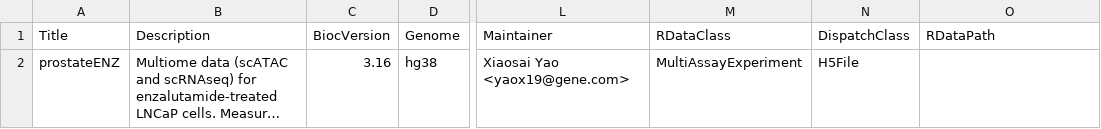
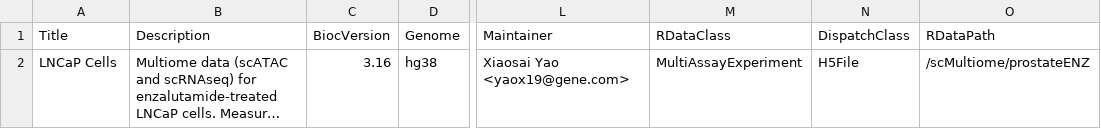
Before and after one commit to xiaosaiyao/scMultiome, a CSV file: inst/extdata/metadata.csv, drawn as a sheet; only a part is shown, gaps mark what is left out; long unchanged cells end in …; the diff names each change by its address in the sheet, - before the commit and + after, or states it on an @@ line.

Commit message:
change dataset name

```diff
--- a/inst/extdata/metadata.csv
+++ b/inst/extdata/metadata.csv
-A2 (Title): prostateENZ
+A2 (Title): LNCaP Cells
-O2 (RDataPath): (empty)
+O2 (RDataPath): /scMultiome/prostateENZ
```
Also changed, not shown: 3 other files.
